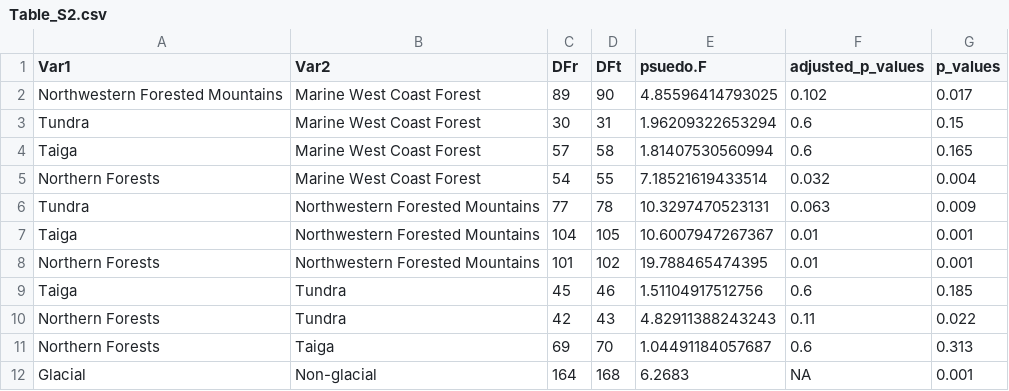
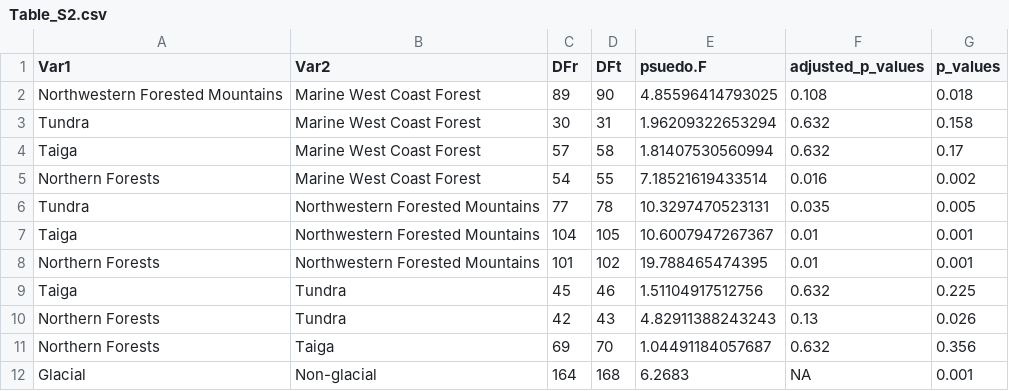
Before and after one commit to Kljorgenson/Discharge_Regimes, a CSV file: Output_data/Table_S2.csv, drawn as a sheet.

```diff
--- a/Output_data/Table_S2.csv
+++ b/Output_data/Table_S2.csv
@@ -1,12 +1,12 @@
 "Var1","Var2","DFr","DFt","psuedo.F","adjusted_p_values","p_values"
-"Northwestern Forested Mountains","Marine West Coast Forest",89,90,4.85596414793025,0.102,0.017
-"Tundra","Marine West Coast Forest",30,31,1.96209322653294,0.6,0.15
-"Taiga","Marine West Coast Forest",57,58,1.81407530560994,0.6,0.165
-"Northern Forests","Marine West Coast Forest",54,55,7.18521619433514,0.032,0.004
-"Tundra","Northwestern Forested Mountains",77,78,10.3297470523131,0.063,0.009
+"Northwestern Forested Mountains","Marine West Coast Forest",89,90,4.85596414793025,0.108,0.018
+"Tundra","Marine West Coast Forest",30,31,1.96209322653294,0.632,0.158
+"Taiga","Marine West Coast Forest",57,58,1.81407530560994,0.632,0.17
+"Northern Forests","Marine West Coast Forest",54,55,7.18521619433514,0.016,0.002
+"Tundra","Northwestern Forested Mountains",77,78,10.3297470523131,0.035,0.005
 "Taiga","Northwestern Forested Mountains",104,105,10.6007947267367,0.01,0.001
 "Northern Forests","Northwestern Forested Mountains",101,102,19.788465474395,0.01,0.001
-"Taiga","Tundra",45,46,1.51104917512756,0.6,0.185
-"Northern Forests","Tundra",42,43,4.82911388243243,0.11,0.022
-"Northern Forests","Taiga",69,70,1.04491184057687,0.6,0.313
+"Taiga","Tundra",45,46,1.51104917512756,0.632,0.225
+"Northern Forests","Tundra",42,43,4.82911388243243,0.13,0.026
+"Northern Forests","Taiga",69,70,1.04491184057687,0.632,0.356
 "Glacial","Non-glacial",164,168,6.2683,NA,0.001
```
Also changed, not shown: Output_data/Table_S3.csv, Output_data/Table_S4.csv, 9 other files.
